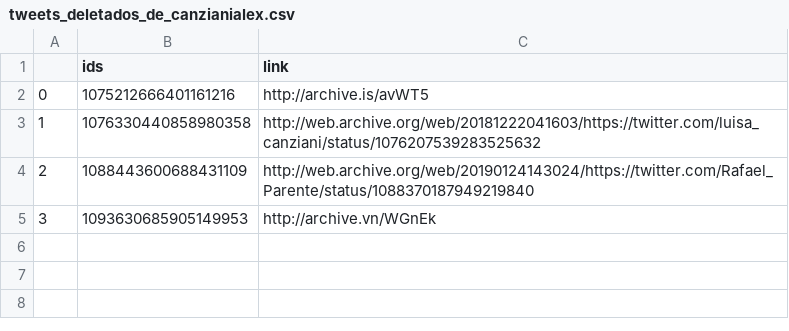
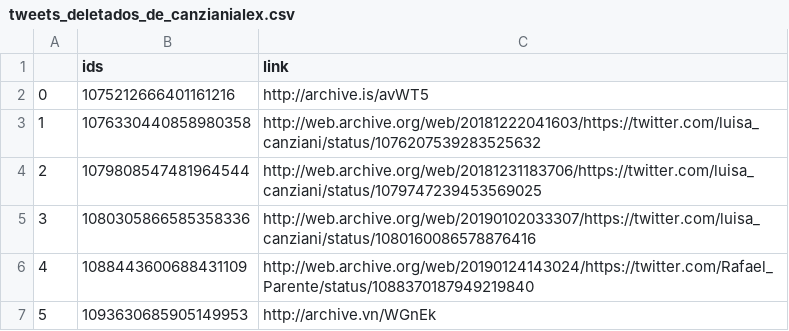
Before and after one commit to projeto7c0/7c0-core, a CSV file: csv/tweets_deletados_de_canzianialex.csv, drawn as a sheet.

```diff
--- a/csv/tweets_deletados_de_canzianialex.csv
+++ b/csv/tweets_deletados_de_canzianialex.csv
@@ -3,3 +3,5 @@
 1,1076330440858980358,http://web.archive.org/web/20181222041603/https://twitter.com/luisa_canziani/status/1076207539283525632
-2,1088443600688431109,http://web.archive.org/web/20190124143024/https://twitter.com/Rafael_Parente/status/1088370187949219840
-3,1093630685905149953,http://archive.vn/WGnEk
+2,1079808547481964544,http://web.archive.org/web/20181231183706/https://twitter.com/luisa_canziani/status/1079747239453569025
+3,1080305866585358336,http://web.archive.org/web/20190102033307/https://twitter.com/luisa_canziani/status/1080160086578876416
+4,1088443600688431109,http://web.archive.org/web/20190124143024/https://twitter.com/Rafael_Parente/status/1088370187949219840
+5,1093630685905149953,http://archive.vn/WGnEk
```
Also changed, not shown: csv/tweets_deletados_de_deputadofederal.csv, csv/tweets_deletados_de_paulomartins10.csv.
